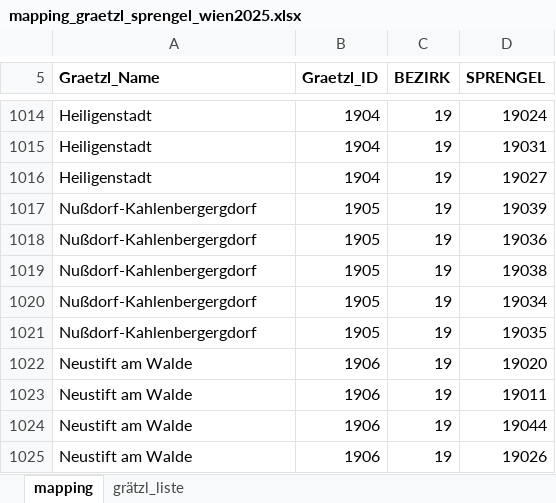
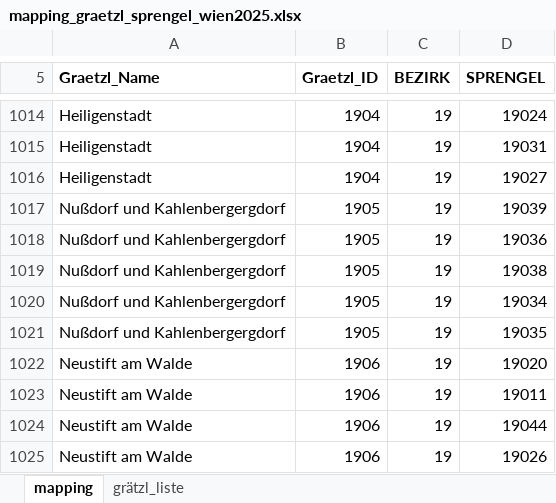
Before and after one commit to apa-newsroom/austrian-neighbourhood-maps, an Excel workbook: vienna/gr2025/mapping_graetzl_sprengel_wien2025.xlsx, sheet mapping, drawn as a sheet; only a part is shown, gaps mark what is left out; values as stored, in another font and other column widths than the file's, no borders; the diff names each change by its address in the sheet, - before the commit and + after, or states it on an @@ line.

Commit message:
correct name for 1905 Nußdorf und Kahlenbergdorf

```diff
--- a/vienna/gr2025/mapping_graetzl_sprengel_wien2025.xlsx (sheet mapping)
+++ b/vienna/gr2025/mapping_graetzl_sprengel_wien2025.xlsx (sheet mapping)
-A1017:A1021 (Graetzl_Name): Nußdorf-Kahlenbergergdorf
+A1017:A1021 (Graetzl_Name): Nußdorf und Kahlenbergergdorf
```
Also changed, not shown: sheet grätzl_liste, 1 other file.
